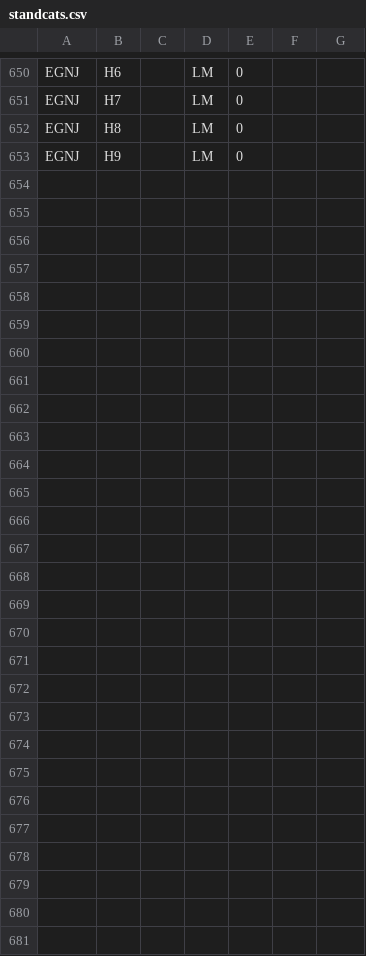
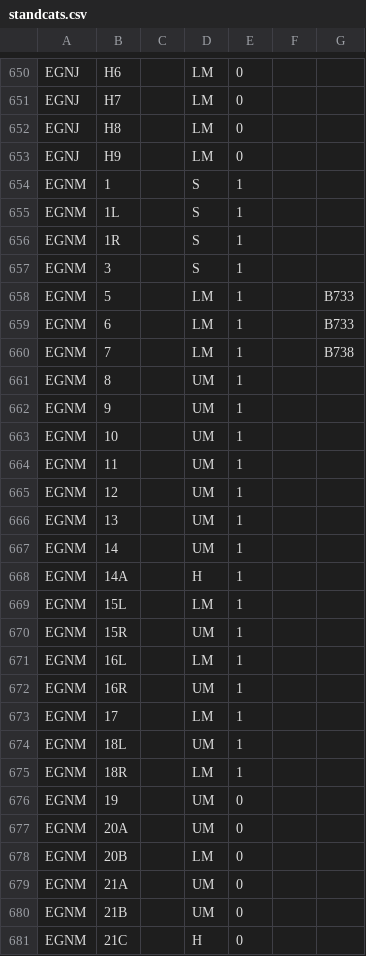
Before and after one commit to VATSIM-UK/uk-controller-api, a CSV file: database/data/stands/2020/standcats.csv, drawn as a sheet; only a part is shown, gaps mark what is left out.

Commit message:
EGNM Stands

```diff
--- a/database/data/stands/2020/standcats.csv
+++ b/database/data/stands/2020/standcats.csv
@@ -653 +653,29 @@ EGNJ,H8,,LM,0
 EGNJ,H9,,LM,0
+EGNM,1,,S,1
+EGNM,1L,,S,1
+EGNM,1R,,S,1
+EGNM,3,,S,1
+EGNM,5,,LM,1,,B733
+EGNM,6,,LM,1,,B733
+EGNM,7,,LM,1,,B738
+EGNM,8,,UM,1
+EGNM,9,,UM,1
+EGNM,10,,UM,1
+EGNM,11,,UM,1
+EGNM,12,,UM,1
+EGNM,13,,UM,1
+EGNM,14,,UM,1
+EGNM,14A,,H,1
+EGNM,15L,,LM,1
+EGNM,15R,,UM,1
+EGNM,16L,,LM,1
+EGNM,16R,,UM,1
+EGNM,17,,LM,1
+EGNM,18L,,UM,1
+EGNM,18R,,LM,1
+EGNM,19,,UM,0
+EGNM,20A,,UM,0
+EGNM,20B,,LM,0
+EGNM,21A,,UM,0
+EGNM,21B,,UM,0
+EGNM,21C,,H,0
```
Also changed, not shown: database/data/stands/2020/standpairs.csv.
